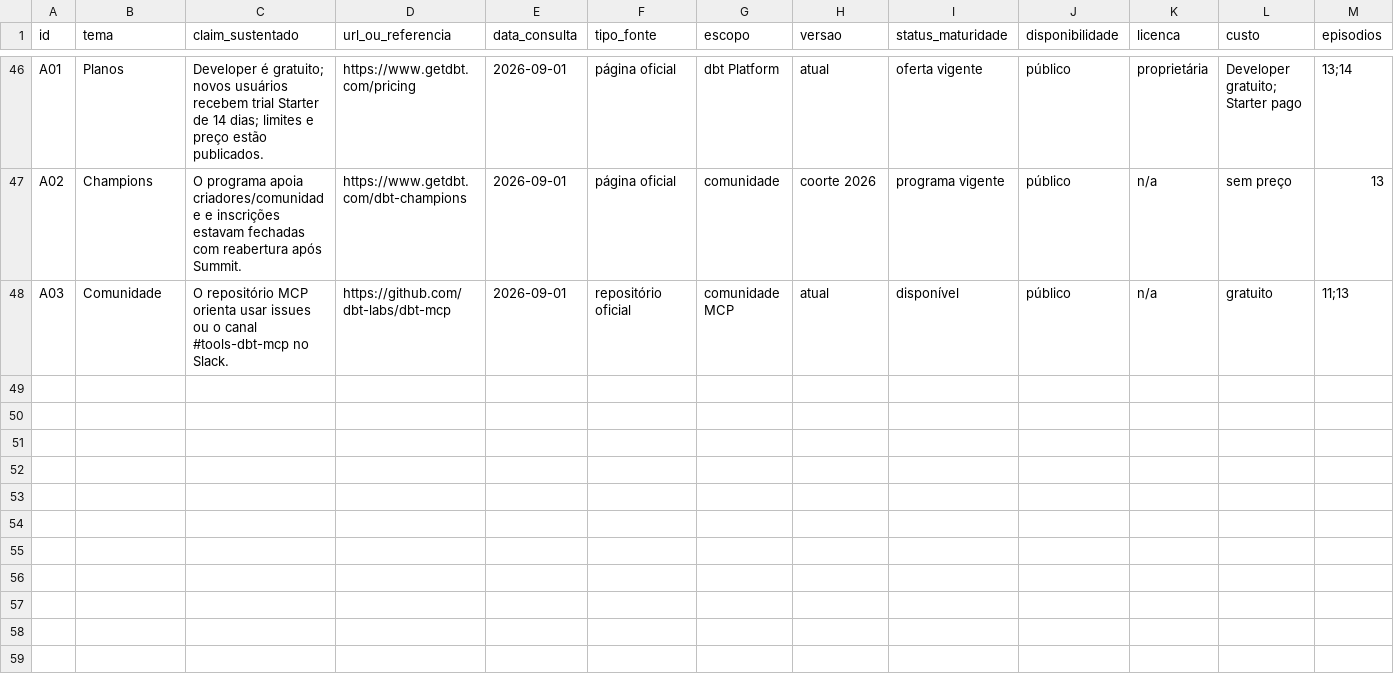
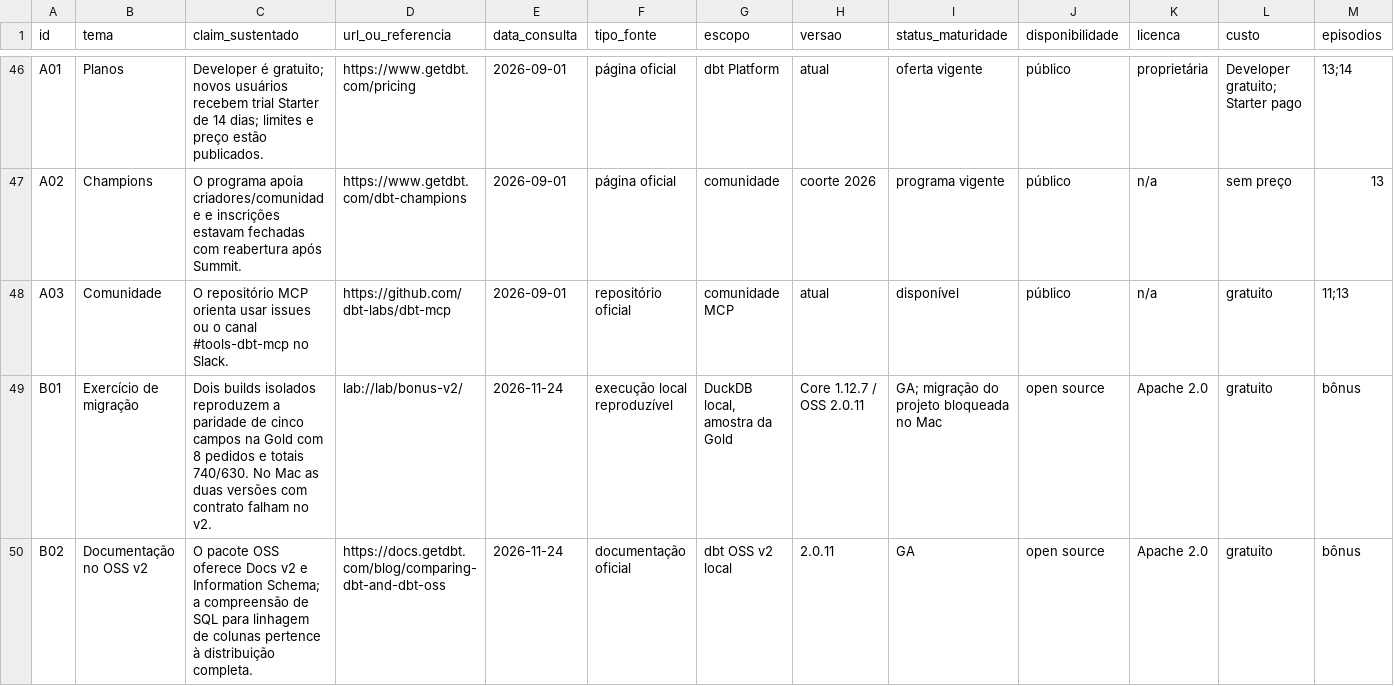
Before and after one commit to AnselmoBorges/dbt-moderno-na-pratica, a CSV file: pesquisa/matriz-evidencias.csv, drawn as a sheet; only a part is shown, gaps mark what is left out; rows hold the shown columns only; the diff names each change by its address in the sheet, - before the commit and + after, or states it on an @@ line.

Commit message:
Adiciona aula bônus de migração para dbt OSS v2 (#4)
Inclui roteiro, PPTX/PDF e laboratório isolado, com paridade do recorte Gold no macOS, Ubuntu e Windows e diagnóstico da falha observada no Mac.

```diff
--- a/pesquisa/matriz-evidencias.csv
+++ b/pesquisa/matriz-evidencias.csv
+row 49: B01 | Exercício de migração | Dois builds isolados reproduzem a paridade de cinco campos na Gold com 8 pedidos e totais 740/630. No Mac as duas versões com contrato falham no v2. | lab://lab/bonus-v2/ | 2026-11-24 | execução local reproduzível | DuckDB local, amostra da Gold | Core 1.12.7 / OSS 2.0.11 | GA; migração do projeto bloqueada no Mac | open source | Apache 2.0 | gratuito | bônus
+row 50: B02 | Documentação no OSS v2 | O pacote OSS oferece Docs v2 e Information Schema; a compreensão de SQL para linhagem de colunas pertence à distribuição completa. | https://docs.getdbt.com/blog/comparing-dbt-and-dbt-oss | 2026-11-24 | documentação oficial | dbt OSS v2 local | 2.0.11 | GA | open source | Apache 2.0 | gratuito | bônus
```
Also changed, not shown: 23 other files.
